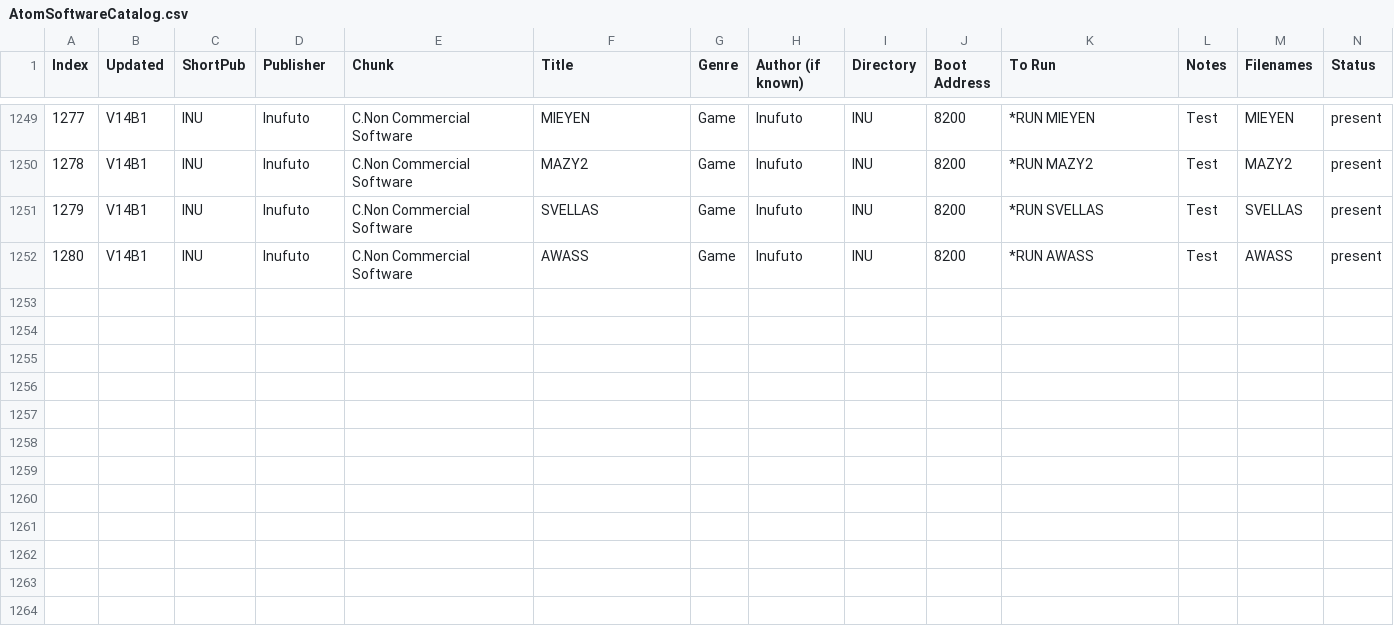
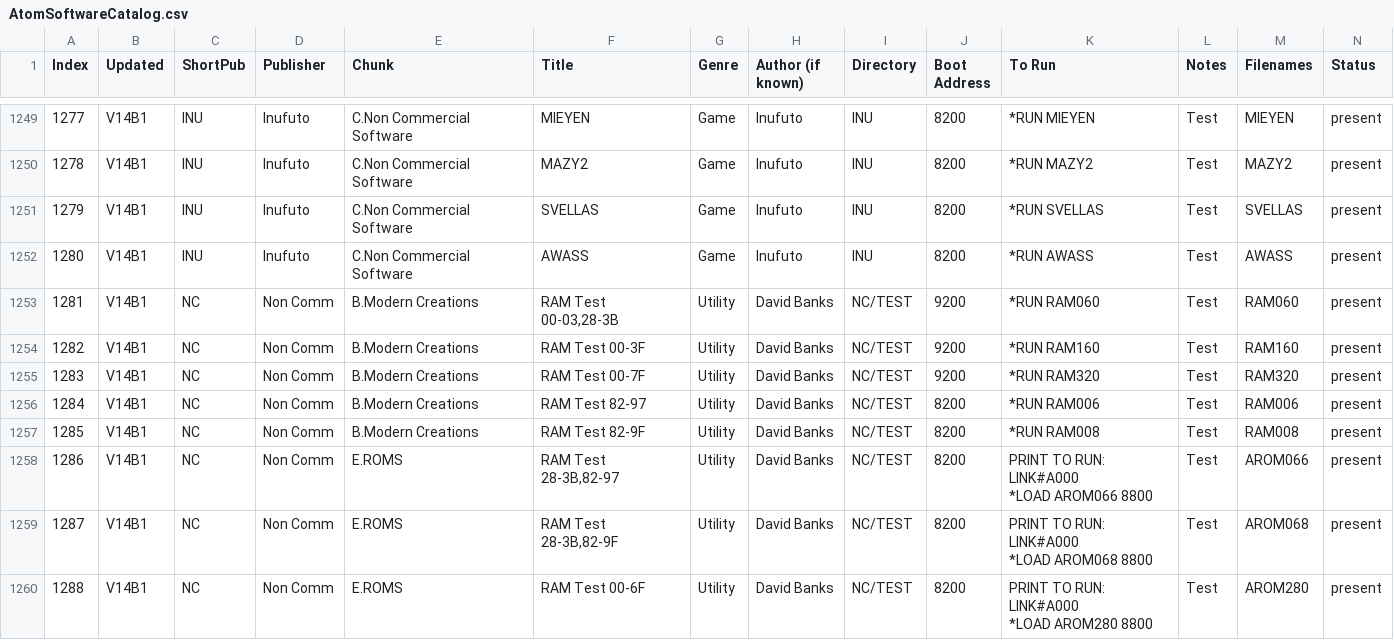
Before and after one commit to hoglet67/AtomSoftwareArchive, a CSV file: catalog/AtomSoftwareCatalog.csv, drawn as a sheet; only a part is shown, gaps mark what is left out; rows hold the shown columns only; ↵ is a line break in a cell; the diff names each change by its address in the sheet, - before the commit and + after, or states it on an @@ line.

Commit message:
Added several flavours of Hoglet's RAM Test
Change-Id: Ib89861874d2d37bd15380fbc0543be8cfb6b0c36

```diff
--- a/catalog/AtomSoftwareCatalog.csv
+++ b/catalog/AtomSoftwareCatalog.csv
+row 1253: 1281 | V14B1 | NC | Non Comm | B.Modern Creations | RAM Test 00-03,28-3B | Utility | David Banks | NC/TEST | 9200 | *RUN RAM060 | Test | RAM060 | present
+row 1254: 1282 | V14B1 | NC | Non Comm | B.Modern Creations | RAM Test 00-3F | Utility | David Banks | NC/TEST | 9200 | *RUN RAM160 | Test | RAM160 | present
+row 1255: 1283 | V14B1 | NC | Non Comm | B.Modern Creations | RAM Test 00-7F | Utility | David Banks | NC/TEST | 9200 | *RUN RAM320 | Test | RAM320 | present
+row 1256: 1284 | V14B1 | NC | Non Comm | B.Modern Creations | RAM Test 82-97 | Utility | David Banks | NC/TEST | 8200 | *RUN RAM006 | Test | RAM006 | present
+row 1257: 1285 | V14B1 | NC | Non Comm | B.Modern Creations | RAM Test 82-9F | Utility | David Banks | NC/TEST | 8200 | *RUN RAM008 | Test | RAM008 | present
+row 1258: 1286 | V14B1 | NC | Non Comm | E.ROMS | RAM Test 28-3B,82-97 | Utility | David Banks | NC/TEST | 8200 | PRINT TO RUN: LINK#A000 ↵ *LOAD AROM066 8800 | Test | AROM066 | present
+row 1259: 1287 | V14B1 | NC | Non Comm | E.ROMS | RAM Test 28-3B,82-9F | Utility | David Banks | NC/TEST | 8200 | PRINT TO RUN: LINK#A000 ↵ *LOAD AROM068 8800 | Test | AROM068 | present
+row 1260: 1288 | V14B1 | NC | Non Comm | E.ROMS | RAM Test 00-6F | Utility | David Banks | NC/TEST | 8200 | PRINT TO RUN: LINK#A000 ↵ *LOAD AROM280 8800 | Test | AROM280 | present
```
Also changed, not shown: 8 other files.
